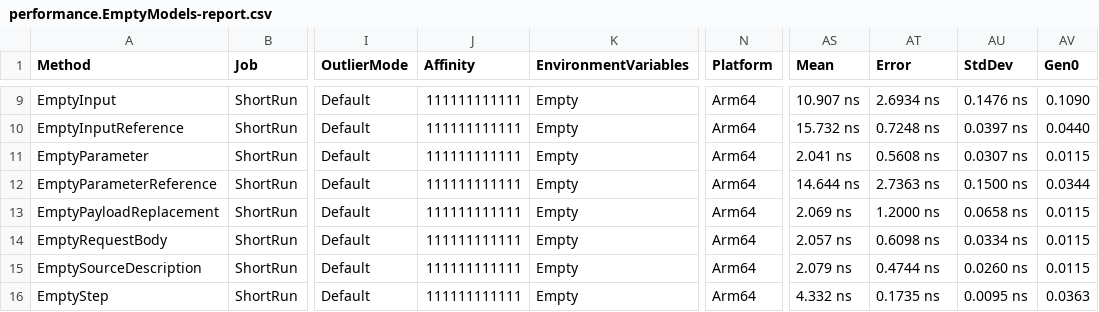
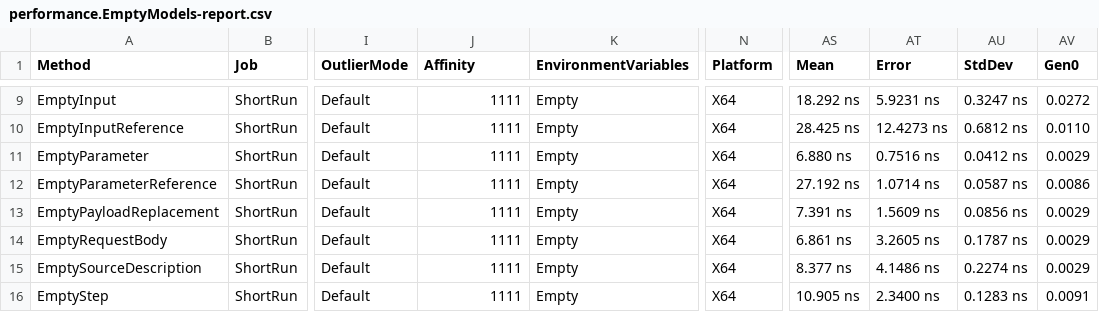
Before and after one commit to BinkyLabs/openapi-arazzo-dotnet, a CSV file: performance/benchmark/BenchmarkDotNet.Artifacts/results/performance.EmptyModels-report.csv, drawn as a sheet; only a part is shown, gaps mark what is left out; the diff covers the shown part only; the diff names each change by its address in the sheet, - before the commit and + after, or states it on an @@ line.

```diff
--- a/performance/benchmark/BenchmarkDotNet.Artifacts/results/performance.EmptyModels-report.csv
+++ b/performance/benchmark/BenchmarkDotNet.Artifacts/results/performance.EmptyModels-report.csv
-J9:J16 (Affinity): 111111111111
+J9:J16 (Affinity): 1111
-N9:N16 (Platform): Arm64
+N9:N16 (Platform): X64
-AS9 (Mean): 10.907 ns
+AS9 (Mean): 18.292 ns
-AT9 (Error): 2.6934 ns
+AT9 (Error): 5.9231 ns
-AU9 (StdDev): 0.1476 ns
+AU9 (StdDev): 0.3247 ns
-AV9 (Gen0): 0.1090
+AV9 (Gen0): 0.0272
-AS10 (Mean): 15.732 ns
+AS10 (Mean): 28.425 ns
-AT10 (Error): 0.7248 ns
+AT10 (Error): 12.4273 ns
-AU10 (StdDev): 0.0397 ns
+AU10 (StdDev): 0.6812 ns
-AV10 (Gen0): 0.0440
+AV10 (Gen0): 0.0110
-AS11 (Mean): 2.041 ns
+AS11 (Mean): 6.880 ns
-AT11 (Error): 0.5608 ns
+AT11 (Error): 0.7516 ns
-AU11 (StdDev): 0.0307 ns
+AU11 (StdDev): 0.0412 ns
-AV11 (Gen0): 0.0115
+AV11 (Gen0): 0.0029
-AS12 (Mean): 14.644 ns
+AS12 (Mean): 27.192 ns
-AT12 (Error): 2.7363 ns
+AT12 (Error): 1.0714 ns
-AU12 (StdDev): 0.1500 ns
+AU12 (StdDev): 0.0587 ns
-AV12 (Gen0): 0.0344
+AV12 (Gen0): 0.0086
-AS13 (Mean): 2.069 ns
+AS13 (Mean): 7.391 ns
-AT13 (Error): 1.2000 ns
+AT13 (Error): 1.5609 ns
-AU13 (StdDev): 0.0658 ns
+AU13 (StdDev): 0.0856 ns
-AV13:AV15 (Gen0): 0.0115
+AV13:AV15 (Gen0): 0.0029
-AS14 (Mean): 2.057 ns
+AS14 (Mean): 6.861 ns
-AT14 (Error): 0.6098 ns
+AT14 (Error): 3.2605 ns
-AU14 (StdDev): 0.0334 ns
+AU14 (StdDev): 0.1787 ns
-AS15 (Mean): 2.079 ns
+AS15 (Mean): 8.377 ns
-AT15 (Error): 0.4744 ns
+AT15 (Error): 4.1486 ns
-AU15 (StdDev): 0.0260 ns
+AU15 (StdDev): 0.2274 ns
-AS16 (Mean): 4.332 ns
+AS16 (Mean): 10.905 ns
-AT16 (Error): 0.1735 ns
+AT16 (Error): 2.3400 ns
-AU16 (StdDev): 0.0095 ns
+AU16 (StdDev): 0.1283 ns
-AV16 (Gen0): 0.0363
+AV16 (Gen0): 0.0091
```
Also changed, not shown: 61 edited cells elsewhere in this file, performance/benchmark/BenchmarkDotNet.Artifacts/results/performance.Descriptions-report.csv, 6 other files.
